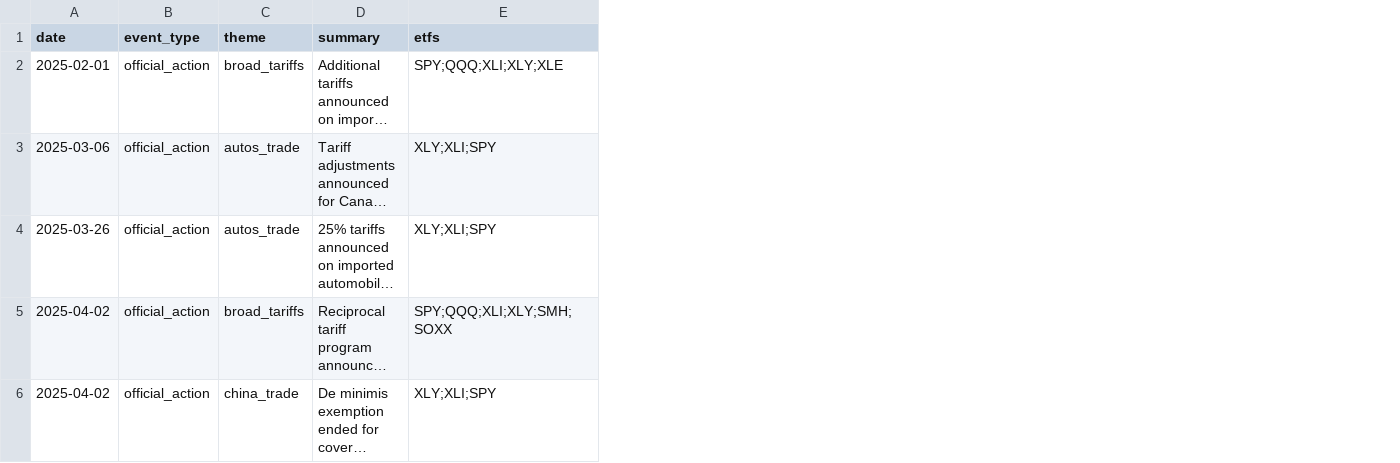
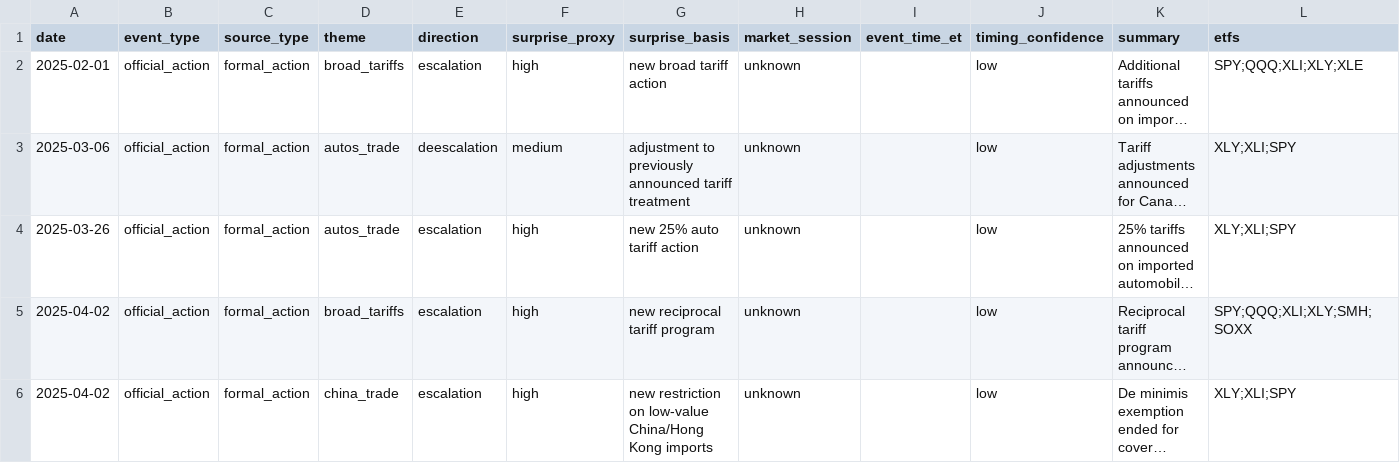
Before and after one commit to barossabirds-source/market-lab, a CSV file: trump_events.csv, drawn as a sheet; only a part is shown; long unchanged cells end in …; the diff covers the shown part only; the diff names each change by its address in the sheet, - before the commit and + after, or states it on an @@ line.

Commit message:
Enrich event corpus with direction, timing, source type and surprise proxy

```diff
--- a/trump_events.csv
+++ b/trump_events.csv
+column C (source_type), rows 2-6: all formal_action
+column E (direction), rows 2-6: escalation | deescalation | escalation | escalation | escalation
+column F (surprise_proxy), rows 2-6: high | medium | high | high | high
+column G (surprise_basis), rows 2-6: new broad tariff action | adjustment to previously announced tariff treatment | new 25% auto tariff action | new reciprocal tariff program | new restriction on low-value China/Hong Kong imports
+column H (market_session), rows 2-6: all unknown
+column I (event_time_et), empty
+column J (timing_confidence), rows 2-6: all low
```
Also changed, not shown: 3 added rows elsewhere in this file.
